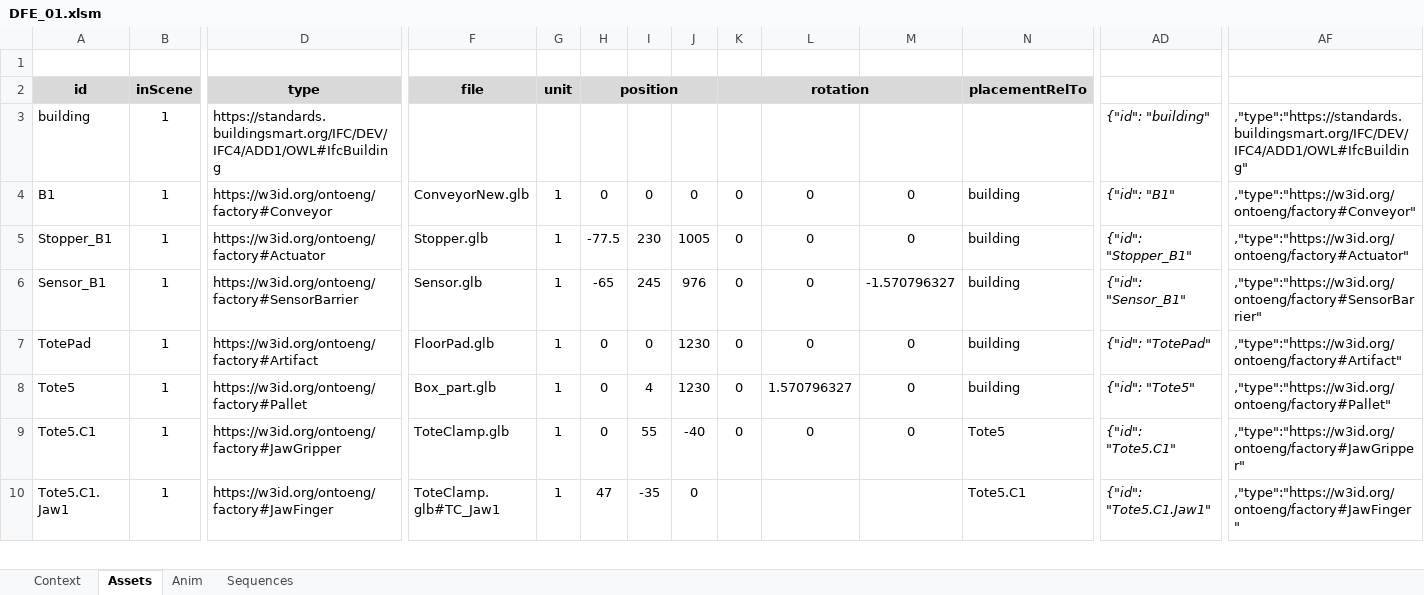
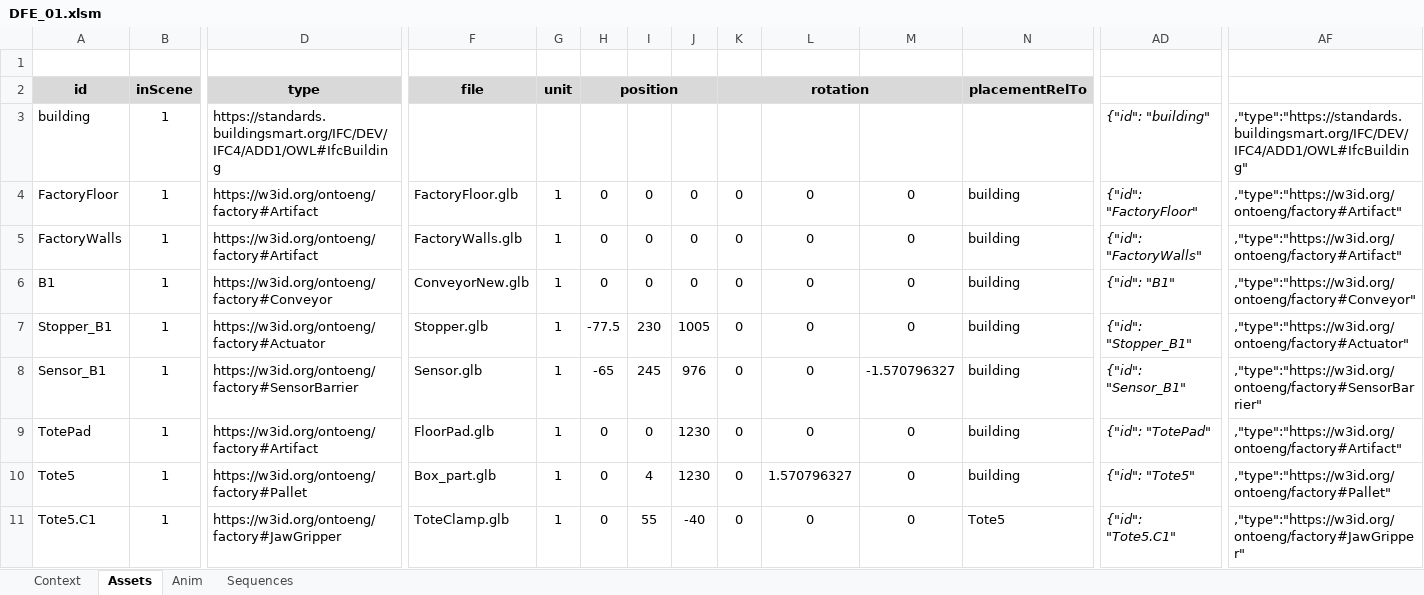
Before and after one commit to MihaMoscow/DF-DFE01, an Excel workbook: DFE_01.xlsm, sheet Assets, drawn as a sheet; only a part is shown, gaps mark what is left out; the shorter side is filled out with more unchanged rows; values as stored, in another font and other column widths than the file's, no borders; charts and pictures not drawn; rows hold the shown columns only; the diff names each change by its address in the sheet, - before the commit and + after, or states it on an @@ line.

```diff
--- a/DFE_01.xlsm (sheet Assets)
+++ b/DFE_01.xlsm (sheet Assets)
+row 4: FactoryFloor | 1 | https://w3id.org/ontoeng/factory#Artifact | FactoryFloor.glb | 1 | 0 | 0 | 0 | 0 | 0 | 0 | building | {"id": "FactoryFloor" | ,"type":"https://w3id.org/ontoeng/factory#Artifact"
+row 5: FactoryWalls | 1 | https://w3id.org/ontoeng/factory#Artifact | FactoryWalls.glb | 1 | 0 | 0 | 0 | 0 | 0 | 0 | building | {"id": "FactoryWalls" | ,"type":"https://w3id.org/ontoeng/factory#Artifact"
```
Also changed, not shown: 6 other files.
